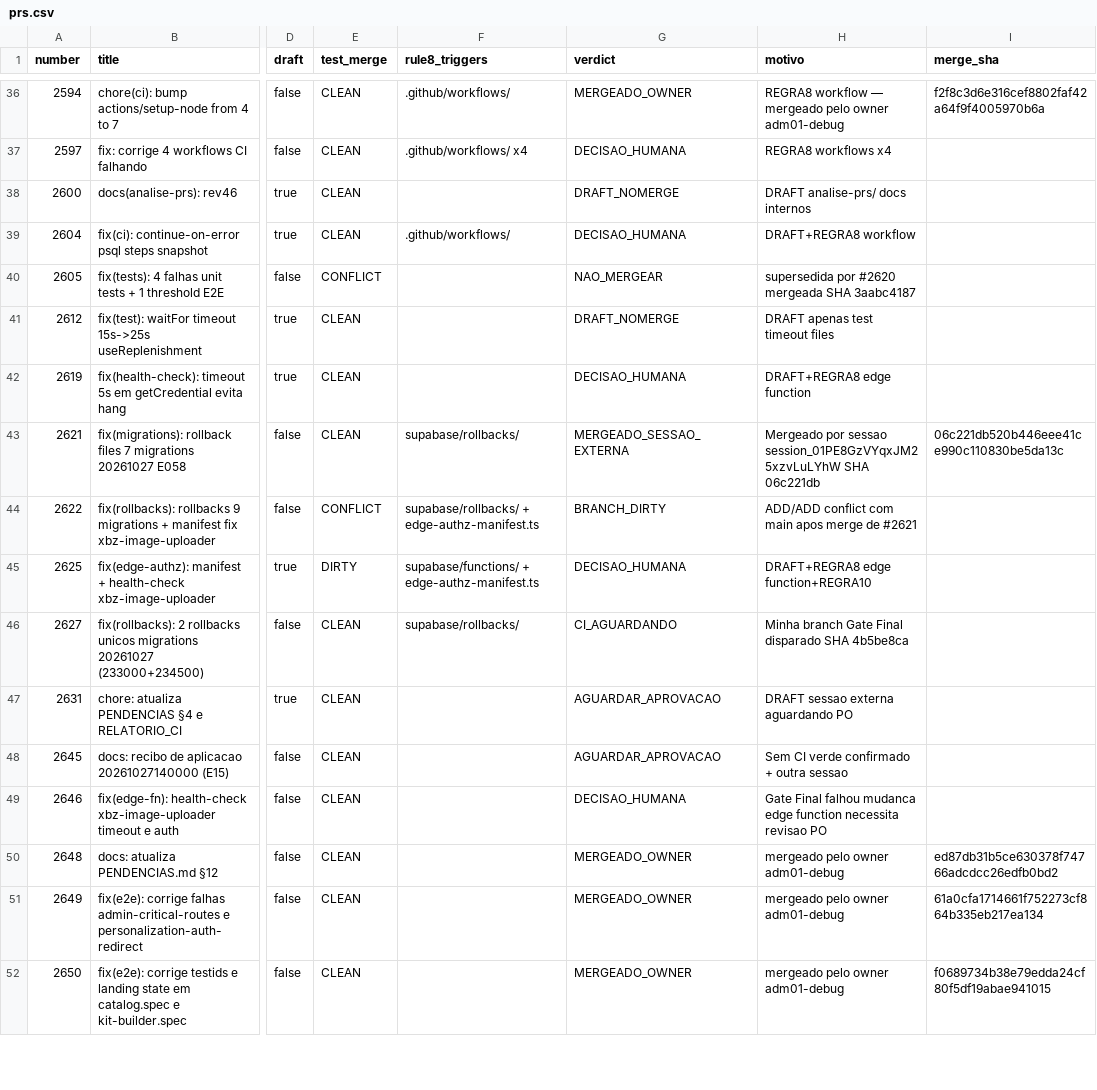
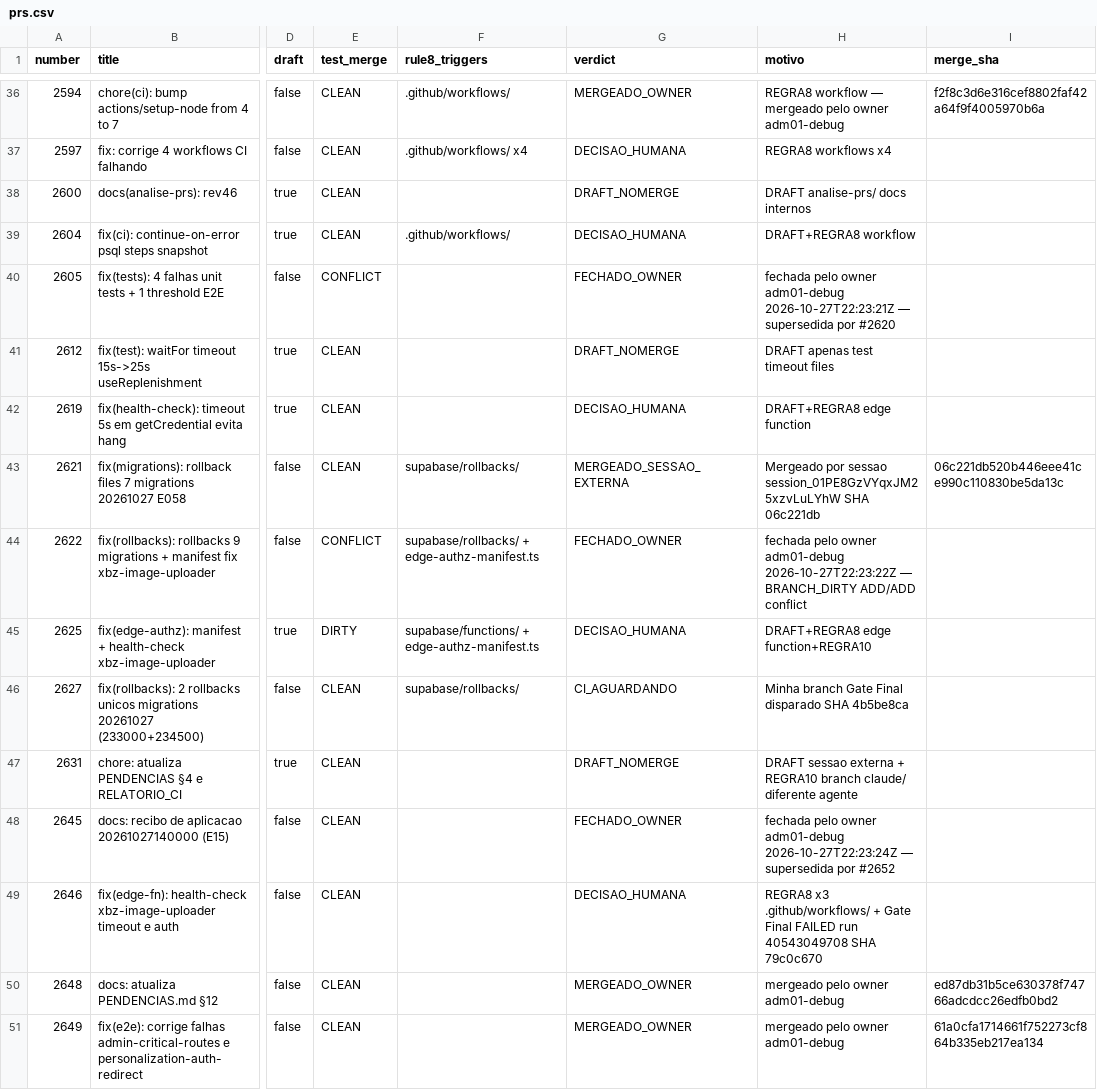
Before and after one commit to adm01-debug/Promo_Gifts_V4, a CSV file: analise-prs/prs.csv, drawn as a sheet; only a part is shown, gaps mark what is left out; the shorter side is filled out with more unchanged rows; the diff names each change by its address in the sheet, - before the commit and + after, or states it on an @@ line.

```diff
--- a/analise-prs/prs.csv
+++ b/analise-prs/prs.csv
-G40 (verdict): NAO_MERGEAR
+G40 (verdict): FECHADO_OWNER
-H40 (motivo): supersedida por #2620 mergeada SHA 3aabc4187
+H40 (motivo): fechada pelo owner adm01-debug 2026-10-27T22:23:21Z — supersedida por #2620
-G44 (verdict): BRANCH_DIRTY
+G44 (verdict): FECHADO_OWNER
-H44 (motivo): ADD/ADD conflict com main apos merge de #2621
+H44 (motivo): fechada pelo owner adm01-debug 2026-10-27T22:23:22Z — BRANCH_DIRTY ADD/ADD conflict
-G47 (verdict): AGUARDAR_APROVACAO
+G47 (verdict): DRAFT_NOMERGE
-H47 (motivo): …sessao externa aguardando PO
+H47 (motivo): …sessao externa + REGRA10 branch claude/ diferente agente
-G48 (verdict): AGUARDAR_APROVACAO
+G48 (verdict): FECHADO_OWNER
-H48 (motivo): Sem CI verde confirmado + outra sessao
+H48 (motivo): fechada pelo owner adm01-debug 2026-10-27T22:23:24Z — supersedida por #2652
-H49 (motivo): Gate Final falhou mudanca edge function necessita revisao PO
+H49 (motivo): REGRA8 x3 .github/workflows/ + Gate Final FAILED run 40543049708 SHA 79c0c670
```
Also changed, not shown: 4 other files.
